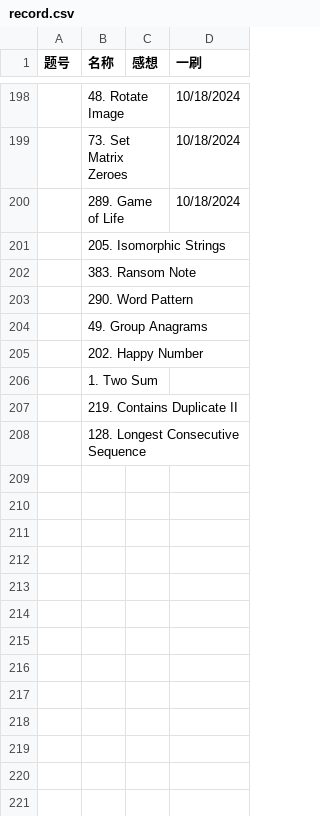
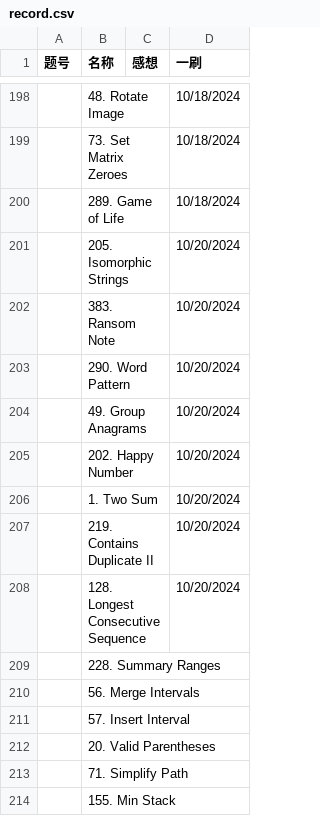
Before and after one commit to Myrrolinz/LeetCode-Record, a CSV file: record.csv, drawn as a sheet; only a part is shown, gaps mark what is left out.

```diff
--- a/record.csv
+++ b/record.csv
@@ -200,9 +200,15 @@
 ,289. Game of Life,,10/18/2024
-,205. Isomorphic Strings,,
-,383. Ransom Note,,
-,290. Word Pattern,,
-,49. Group Anagrams,,
-,202. Happy Number,,
-,1. Two Sum,,
-,219. Contains Duplicate II,,
-,128. Longest Consecutive Sequence,,
+,205. Isomorphic Strings,,10/20/2024
+,383. Ransom Note,,10/20/2024
+,290. Word Pattern,,10/20/2024
+,49. Group Anagrams,,10/20/2024
+,202. Happy Number,,10/20/2024
+,1. Two Sum,,10/20/2024
+,219. Contains Duplicate II,,10/20/2024
+,128. Longest Consecutive Sequence,,10/20/2024
+,228. Summary Ranges,,
+,56. Merge Intervals,,
+,57. Insert Interval,,
+,20. Valid Parentheses,,
+,71. Simplify Path,,
+,155. Min Stack,,
```
Also changed, not shown: 1 other file.
